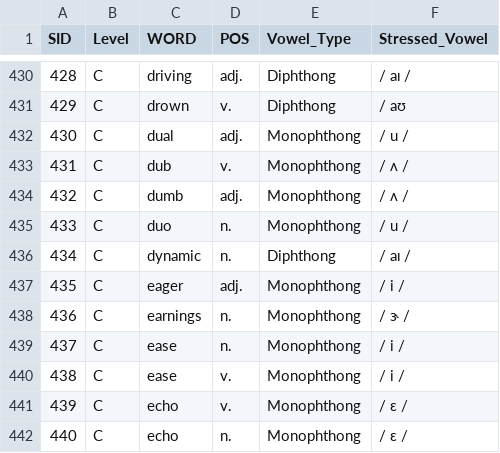
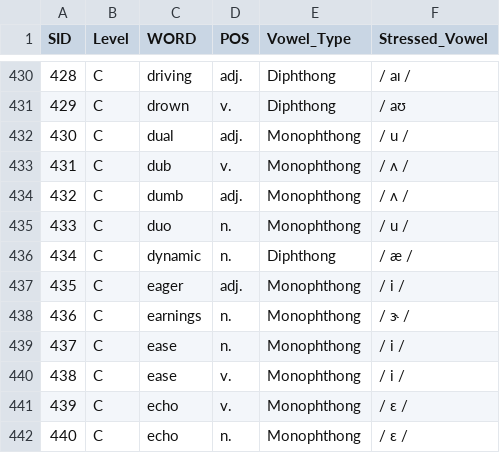
Before and after one commit to MK316/Engpro-Class, a CSV file: pages/cefr_250502.csv, drawn as a sheet; only a part is shown, gaps mark what is left out.

Commit message:
Update cefr_250502.csv

```diff
--- a/pages/cefr_250502.csv
+++ b/pages/cefr_250502.csv
@@ -435,3 +435,3 @@
 433,C,duo,n.,Monophthong,/ u /
-434,C,dynamic,n.,Diphthong,/ aɪ /
+434,C,dynamic,n.,Diphthong,/ æ /
 435,C,eager,adj.,Monophthong,/ i /
```
